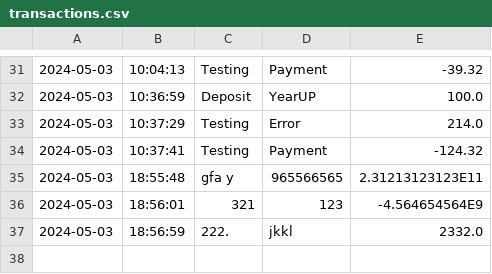
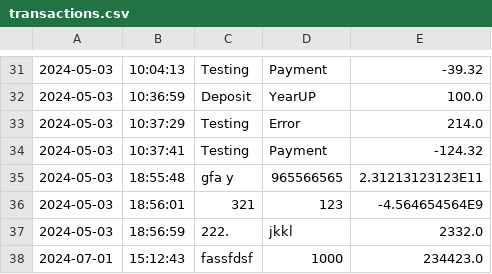
Before and after one commit to AsmarAndrew/Bootcamp-Labs, a CSV file: Capstones/AccountingLedgerApp/src/main/resources/transactions.csv, drawn as a sheet; only a part is shown, gaps mark what is left out; the diff names each change by its address in the sheet, - before the commit and + after, or states it on an @@ line.

```diff
--- a/Capstones/AccountingLedgerApp/src/main/resources/transactions.csv
+++ b/Capstones/AccountingLedgerApp/src/main/resources/transactions.csv
+row 38: 2024-07-01 | 15:12:43 | fassfdsf | 1000 | 234423.0
```
Also changed, not shown: 18 other files.
